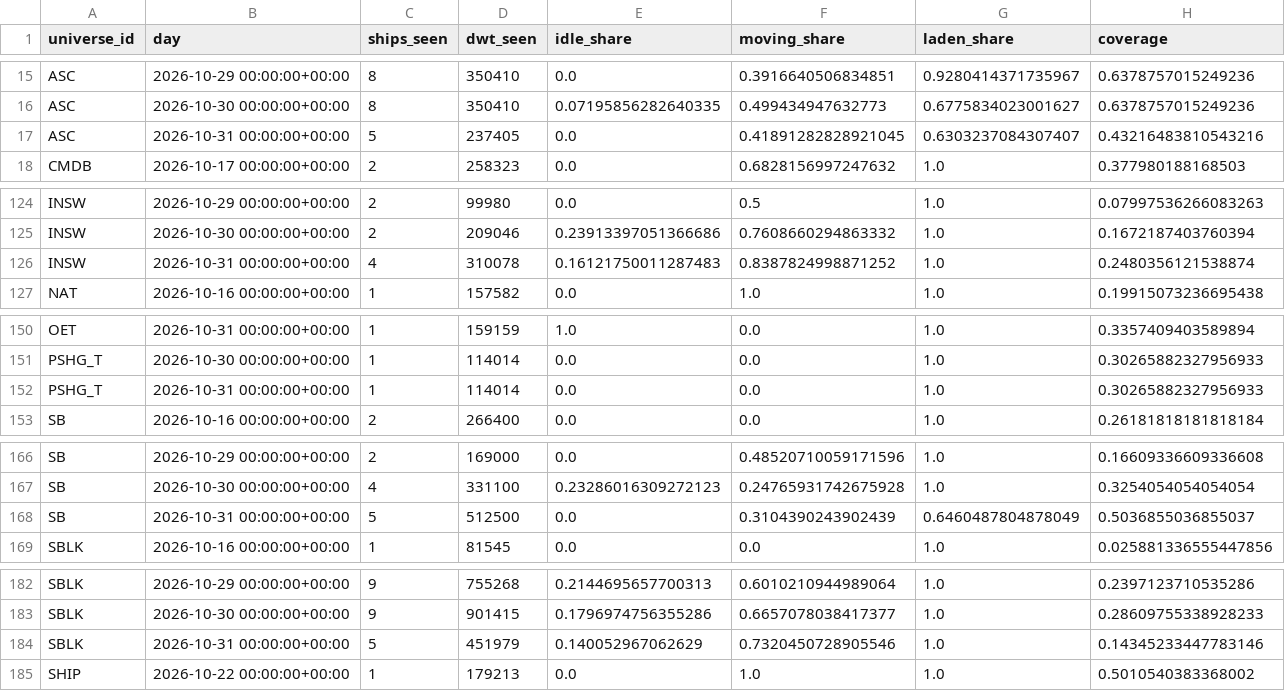
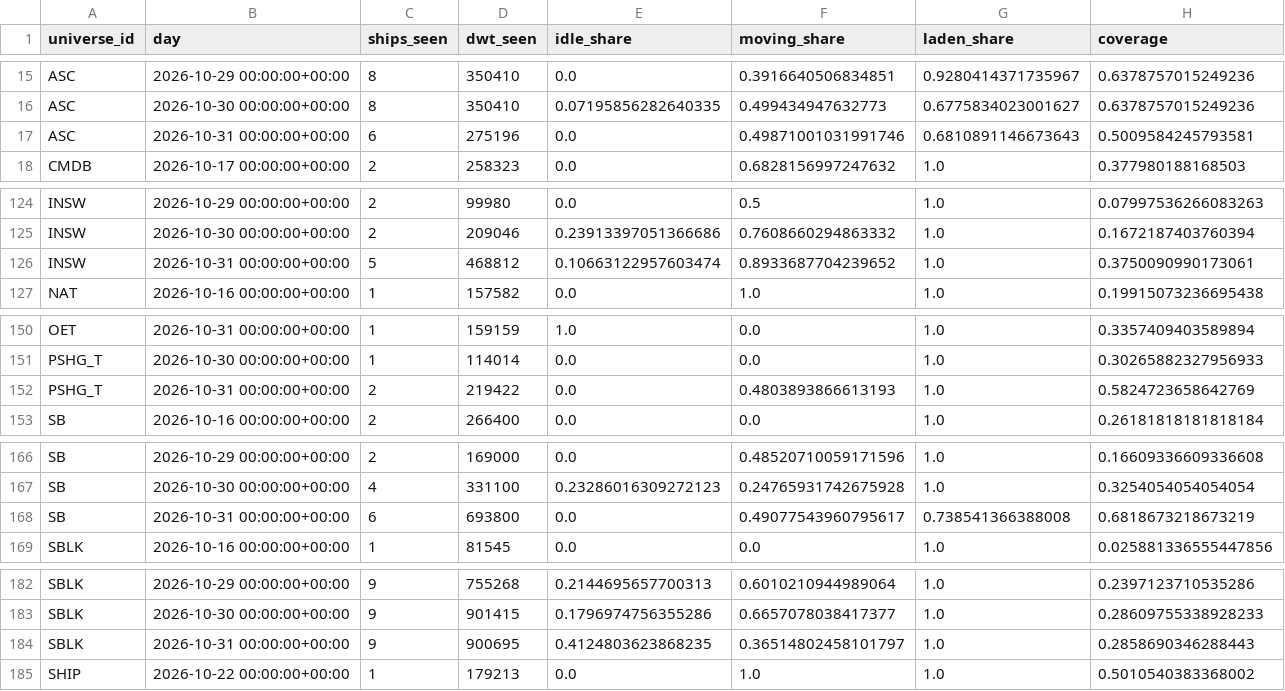
Before and after one commit to ambekarhrush/shipping-long-short-lab, a CSV file: data/fleet/company_signals.csv, drawn as a sheet; only a part is shown, gaps mark what is left out; the diff covers the shown part only.

```diff
--- a/data/fleet/company_signals.csv
+++ b/data/fleet/company_signals.csv
@@ -16,3 +16,3 @@ ASC,2026-10-29 00:00:00+00:00,8,350410,0.0,0.3916640506834851,0.9280414371735967
 ASC,2026-10-30 00:00:00+00:00,8,350410,0.07195856282640335,0.499434947632773,0.6775834023001627,0.6378757015249236
-ASC,2026-10-31 00:00:00+00:00,5,237405,0.0,0.41891282828921045,0.6303237084307407,0.43216483810543216
+ASC,2026-10-31 00:00:00+00:00,6,275196,0.0,0.49871001031991746,0.6810891146673643,0.5009584245793581
 CMDB,2026-10-17 00:00:00+00:00,2,258323,0.0,0.6828156997247632,1.0,0.377980188168503
@@ -125,3 +125,3 @@ INSW,2026-10-29 00:00:00+00:00,2,99980,0.0,0.5,1.0,0.07997536266083263
 INSW,2026-10-30 00:00:00+00:00,2,209046,0.23913397051366686,0.7608660294863332,1.0,0.1672187403760394
-INSW,2026-10-31 00:00:00+00:00,4,310078,0.16121750011287483,0.8387824998871252,1.0,0.2480356121538874
+INSW,2026-10-31 00:00:00+00:00,5,468812,0.10663122957603474,0.8933687704239652,1.0,0.3750090990173061
 NAT,2026-10-16 00:00:00+00:00,1,157582,0.0,1.0,1.0,0.19915073236695438
@@ -151,3 +151,3 @@ OET,2026-10-31 00:00:00+00:00,1,159159,1.0,0.0,1.0,0.3357409403589894
 PSHG_T,2026-10-30 00:00:00+00:00,1,114014,0.0,0.0,1.0,0.30265882327956933
-PSHG_T,2026-10-31 00:00:00+00:00,1,114014,0.0,0.0,1.0,0.30265882327956933
+PSHG_T,2026-10-31 00:00:00+00:00,2,219422,0.0,0.4803893866613193,1.0,0.5824723658642769
 SB,2026-10-16 00:00:00+00:00,2,266400,0.0,0.0,1.0,0.26181818181818184
@@ -167,3 +167,3 @@ SB,2026-10-29 00:00:00+00:00,2,169000,0.0,0.48520710059171596,1.0,0.166093366093
 SB,2026-10-30 00:00:00+00:00,4,331100,0.23286016309272123,0.24765931742675928,1.0,0.3254054054054054
-SB,2026-10-31 00:00:00+00:00,5,512500,0.0,0.3104390243902439,0.6460487804878049,0.5036855036855037
+SB,2026-10-31 00:00:00+00:00,6,693800,0.0,0.49077543960795617,0.738541366388008,0.6818673218673219
 SBLK,2026-10-16 00:00:00+00:00,1,81545,0.0,0.0,1.0,0.025881336555447856
@@ -183,3 +183,3 @@ SBLK,2026-10-29 00:00:00+00:00,9,755268,0.2144695657700313,0.6010210944989064,1.
 SBLK,2026-10-30 00:00:00+00:00,9,901415,0.1796974756355286,0.6657078038417377,1.0,0.28609755338928233
-SBLK,2026-10-31 00:00:00+00:00,5,451979,0.140052967062629,0.7320450728905546,1.0,0.14345233447783146
+SBLK,2026-10-31 00:00:00+00:00,9,900695,0.4124803623868235,0.36514802458101797,1.0,0.2858690346288443
 SHIP,2026-10-22 00:00:00+00:00,1,179213,0.0,1.0,1.0,0.5010540383368002
```
Also changed, not shown: 5 added rows, 5 removed rows and 2 edited cells elsewhere in this file, data/fleet/collector_log.csv, 3 other files.
